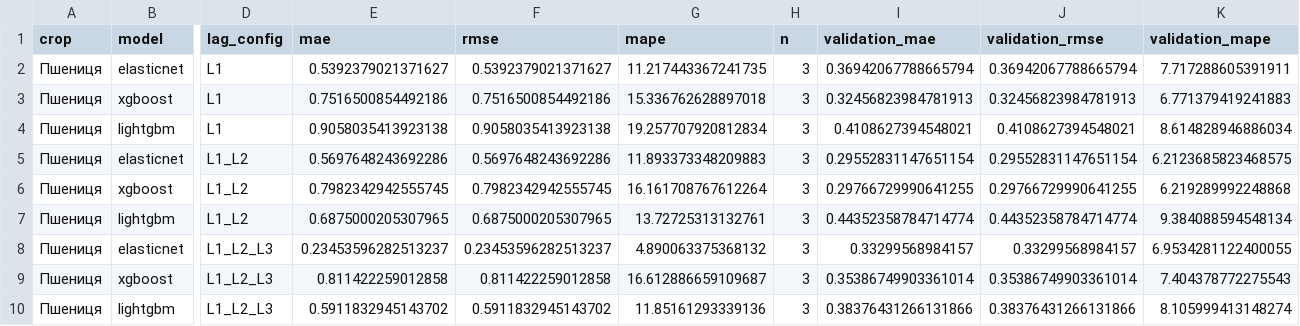
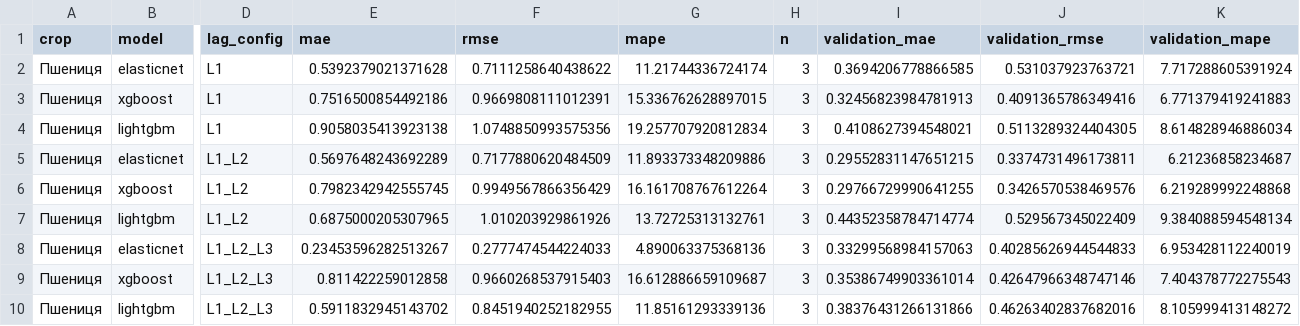
Before and after one commit to markzoopark/agro-ua, a CSV file: reports/lag_sensitivity.csv, drawn as a sheet; only a part is shown, gaps mark what is left out; the diff covers the shown part only; the diff names each change by its address in the sheet, - before the commit and + after, or states it on an @@ line.

```diff
--- a/reports/lag_sensitivity.csv
+++ b/reports/lag_sensitivity.csv
-E2 (mae): 0.5392379021371627
+E2 (mae): 0.5392379021371628
-F2 (rmse): 0.5392379021371627
+F2 (rmse): 0.7111258640438622
-G2 (mape): 11.217443367241735
+G2 (mape): 11.21744336724174
-I2 (validation_mae): 0.36942067788665794
+I2 (validation_mae): 0.3694206778866585
-J2 (validation_rmse): 0.36942067788665794
+J2 (validation_rmse): 0.531037923763721
-K2 (validation_mape): 7.717288605391911
+K2 (validation_mape): 7.717288605391924
-F3 (rmse): 0.7516500854492186
+F3 (rmse): 0.9669808111012391
-G3 (mape): 15.336762628897018
+G3 (mape): 15.336762628897015
-J3 (validation_rmse): 0.32456823984781913
+J3 (validation_rmse): 0.4091365786349416
-F4 (rmse): 0.9058035413923138
+F4 (rmse): 1.0748850993575356
-J4 (validation_rmse): 0.4108627394548021
+J4 (validation_rmse): 0.5113289324404305
-E5 (mae): 0.5697648243692286
+E5 (mae): 0.5697648243692289
-F5 (rmse): 0.5697648243692286
+F5 (rmse): 0.7177880620484509
-G5 (mape): 11.893373348209883
+G5 (mape): 11.893373348209886
-I5 (validation_mae): 0.29552831147651154
+I5 (validation_mae): 0.29552831147651215
-J5 (validation_rmse): 0.29552831147651154
+J5 (validation_rmse): 0.3374731496173811
-K5 (validation_mape): 6.2123685823468575
+K5 (validation_mape): 6.21236858234687
-F6 (rmse): 0.7982342942555745
+F6 (rmse): 0.9949567866356429
-J6 (validation_rmse): 0.29766729990641255
+J6 (validation_rmse): 0.3426570538469576
-F7 (rmse): 0.6875000205307965
+F7 (rmse): 1.010203929861926
-J7 (validation_rmse): 0.44352358784714774
+J7 (validation_rmse): 0.529567345022409
-E8 (mae): 0.23453596282513237
+E8 (mae): 0.23453596282513267
-F8 (rmse): 0.23453596282513237
+F8 (rmse): 0.2777474544224033
-G8 (mape): 4.890063375368132
+G8 (mape): 4.890063375368136
-I8 (validation_mae): 0.33299568984157
+I8 (validation_mae): 0.33299568984157063
-J8 (validation_rmse): 0.33299568984157
+J8 (validation_rmse): 0.40285626944544833
-K8 (validation_mape): 6.9534281122400055
+K8 (validation_mape): 6.953428112240019
-F9 (rmse): 0.811422259012858
+F9 (rmse): 0.9660268537915403
-J9 (validation_rmse): 0.35386749903361014
+J9 (validation_rmse): 0.42647966348747146
-F10 (rmse): 0.5911832945143702
+F10 (rmse): 0.8451940252182955
-J10 (validation_rmse): 0.38376431266131866
+J10 (validation_rmse): 0.46263402837682016
-K10 (validation_mape): 8.105999413148274
+K10 (validation_mape): 8.105999413148272
```
Also changed, not shown: 56 edited cells elsewhere in this file, reports/climate_sensitivity.csv, reports/metrics_baselines_summary.csv, 14 other files.
